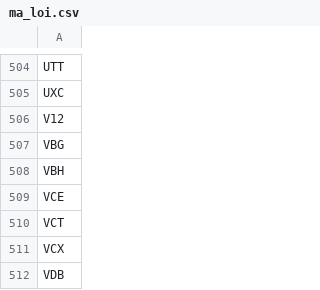
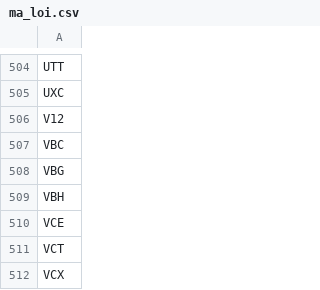
Before and after one commit to karenmanucian-eng/Canh-Bao-Day-Co-Phieu-Claude, a CSV file: ma_loi.csv, drawn as a sheet; only a part is shown, gaps mark what is left out; the shorter side is filled out with more unchanged rows.

```diff
--- a/ma_loi.csv
+++ b/ma_loi.csv
@@ -506,2 +506,3 @@ UXC
 V12
+VBC
 VBG
```
